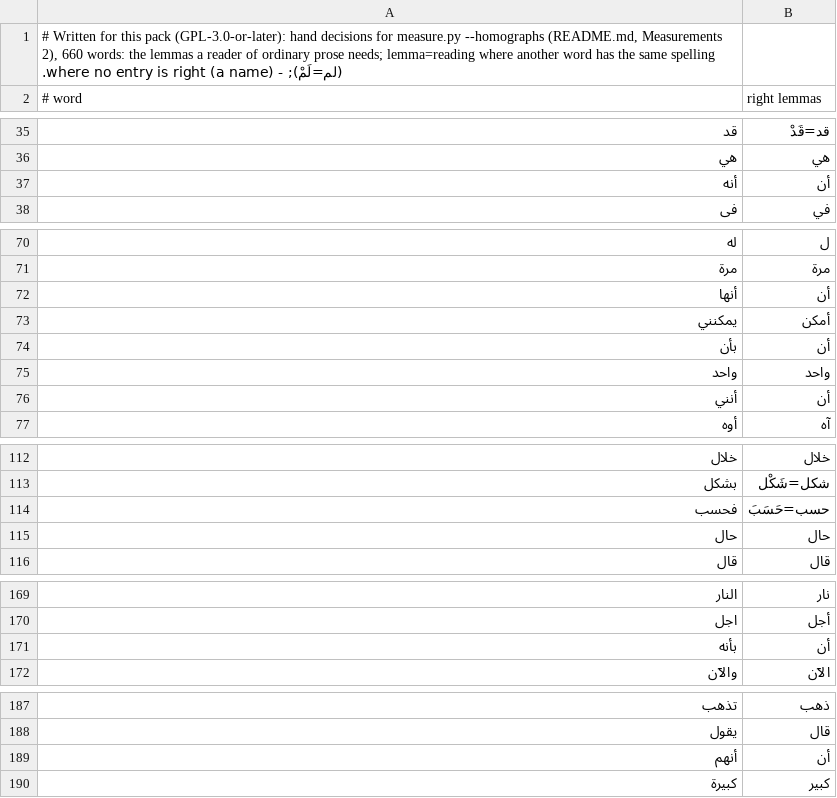
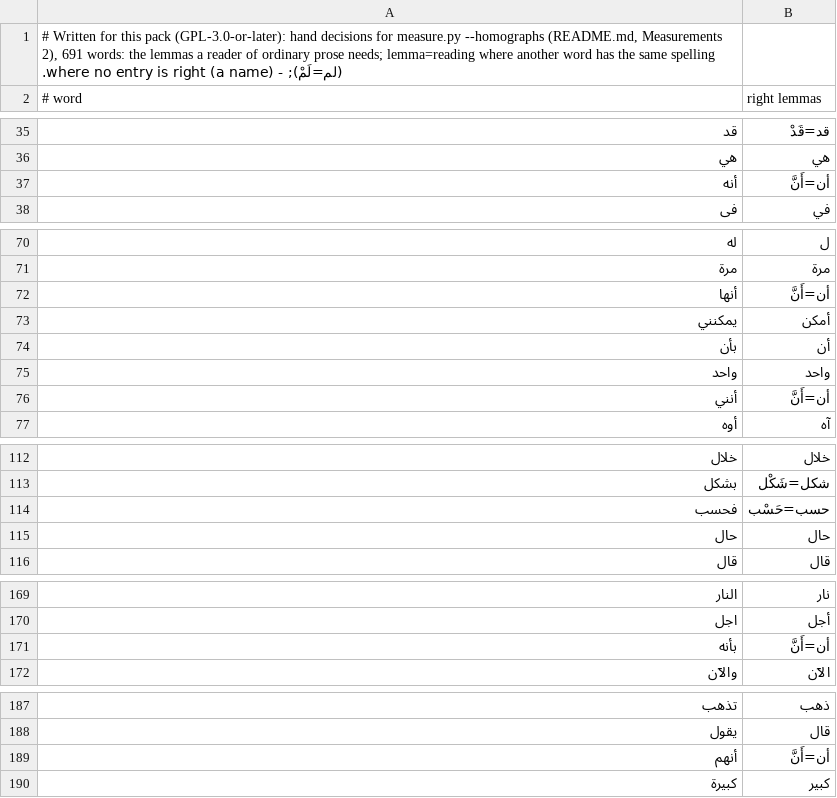
Before and after one commit to bee-san/hoshidicts, a TSV file: languages/ar/sources/homographs.tsv, drawn as a sheet; only a part is shown, gaps mark what is left out; the diff covers the shown part only.

```diff
--- a/languages/ar/sources/homographs.tsv
+++ b/languages/ar/sources/homographs.tsv
@@ -1,2 +1,2 @@
-# Written for this pack (GPL-3.0-or-later): hand decisions for measure.py --homographs (README.md, Measurements 2), 660 words: the lemmas a reader of ordinary prose needs; lemma=reading where another word has the same spelling (لم=لَمْ); - where no entry is right (a name).
+# Written for this pack (GPL-3.0-or-later): hand decisions for measure.py --homographs (README.md, Measurements 2), 691 words: the lemmas a reader of ordinary prose needs; lemma=reading where another word has the same spelling (لم=لَمْ); - where no entry is right (a name).
 # word	right lemmas
@@ -36,3 +36,3 @@
 هي	هي
-أنه	أن
+أنه	أن=أَنَّ
 فى	في
@@ -71,3 +71,3 @@
 مرة	مرة
-أنها	أن
+أنها	أن=أَنَّ
 يمكنني	أمكن
@@ -75,3 +75,3 @@
 واحد	واحد
-أنني	أن
+أنني	أن=أَنَّ
 أوه	آه
@@ -113,3 +113,3 @@
 بشكل	شكل=شَكْل
-فحسب	حسب=حَسَبَ
+فحسب	حسب=حَسْب
 حال	حال
@@ -170,3 +170,3 @@
 اجل	أجل
-بأنه	أن
+بأنه	أن=أَنَّ
 والآن	الآن
@@ -188,3 +188,3 @@
 يقول	قال
-أنهم	أن
+أنهم	أن=أَنَّ
 كبيرة	كبير
```
Also changed, not shown: 31 added rows and 2 edited cells elsewhere in this file, languages/ar/sources/hand/changes.tsv, 7 other files.
